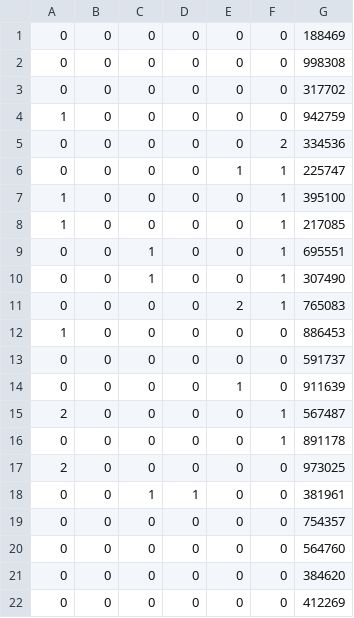
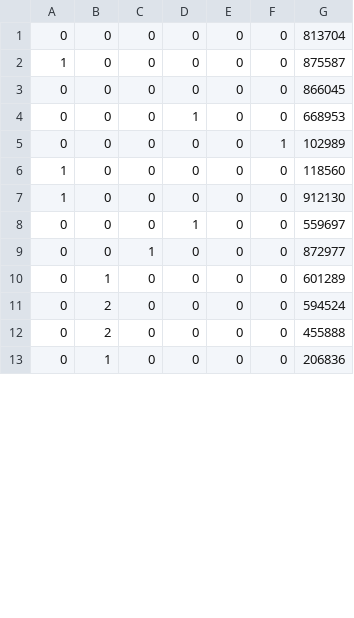
Before and after one commit to TraxTaz/git, a CSV file: Sold.csv, drawn as a sheet; only a part is shown; the diff covers the shown part only.

```diff
--- a/Sold.csv
+++ b/Sold.csv
@@ -1,22 +1,13 @@
-0,0,0,0,0,0,188469
-0,0,0,0,0,0,998308
-0,0,0,0,0,0,317702
-1,0,0,0,0,0,942759
-0,0,0,0,0,2,334536
-0,0,0,0,1,1,225747
-1,0,0,0,0,1,395100
-1,0,0,0,0,1,217085
-0,0,1,0,0,1,695551
-0,0,1,0,0,1,307490
-0,0,0,0,2,1,765083
-1,0,0,0,0,0,886453
-0,0,0,0,0,0,591737
-0,0,0,0,1,0,911639
-2,0,0,0,0,1,567487
-0,0,0,0,0,1,891178
-2,0,0,0,0,0,973025
-0,0,1,1,0,0,381961
-0,0,0,0,0,0,754357
-0,0,0,0,0,0,564760
-0,0,0,0,0,0,384620
-0,0,0,0,0,0,412269
+0,0,0,0,0,0,813704
+1,0,0,0,0,0,875587
+0,0,0,0,0,0,866045
+0,0,0,1,0,0,668953
+0,0,0,0,0,1,102989
+1,0,0,0,0,0,118560
+1,0,0,0,0,0,912130
+0,0,0,1,0,0,559697
+0,0,1,0,0,0,872977
+0,1,0,0,0,0,601289
+0,2,0,0,0,0,594524
+0,2,0,0,0,0,455888
+0,1,0,0,0,0,206836
```
Also changed, not shown: 8 removed rows and 2 edited cells elsewhere in this file, login.csv, 30 other files.
